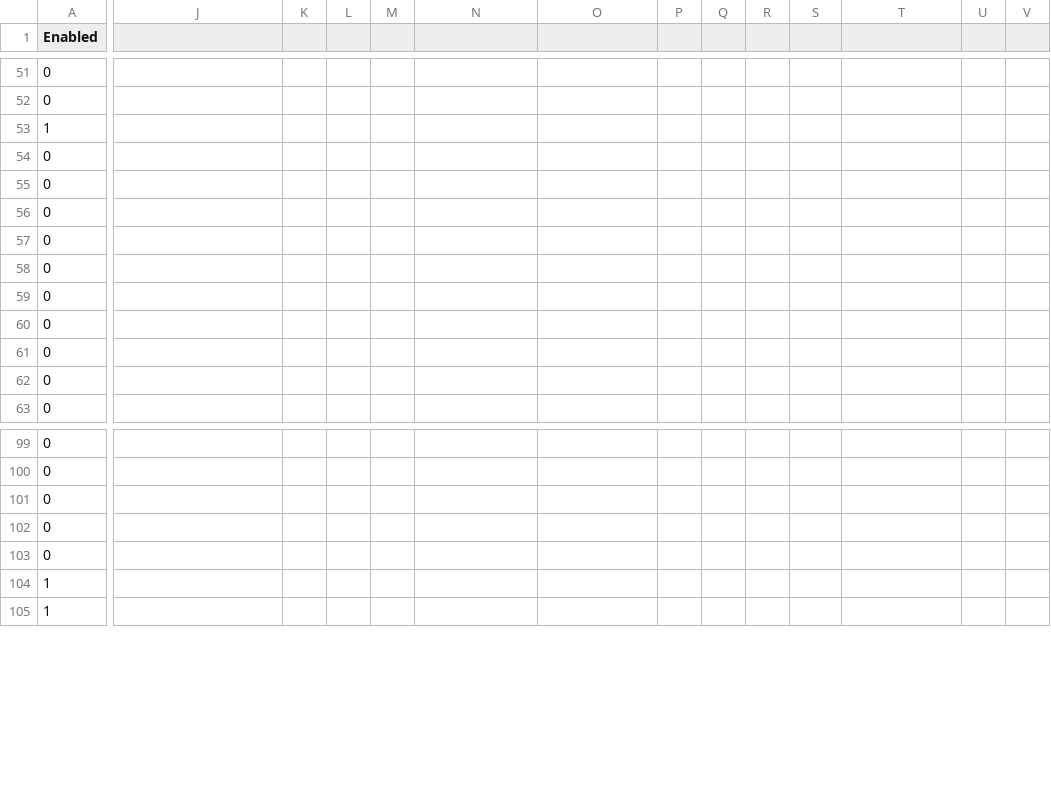
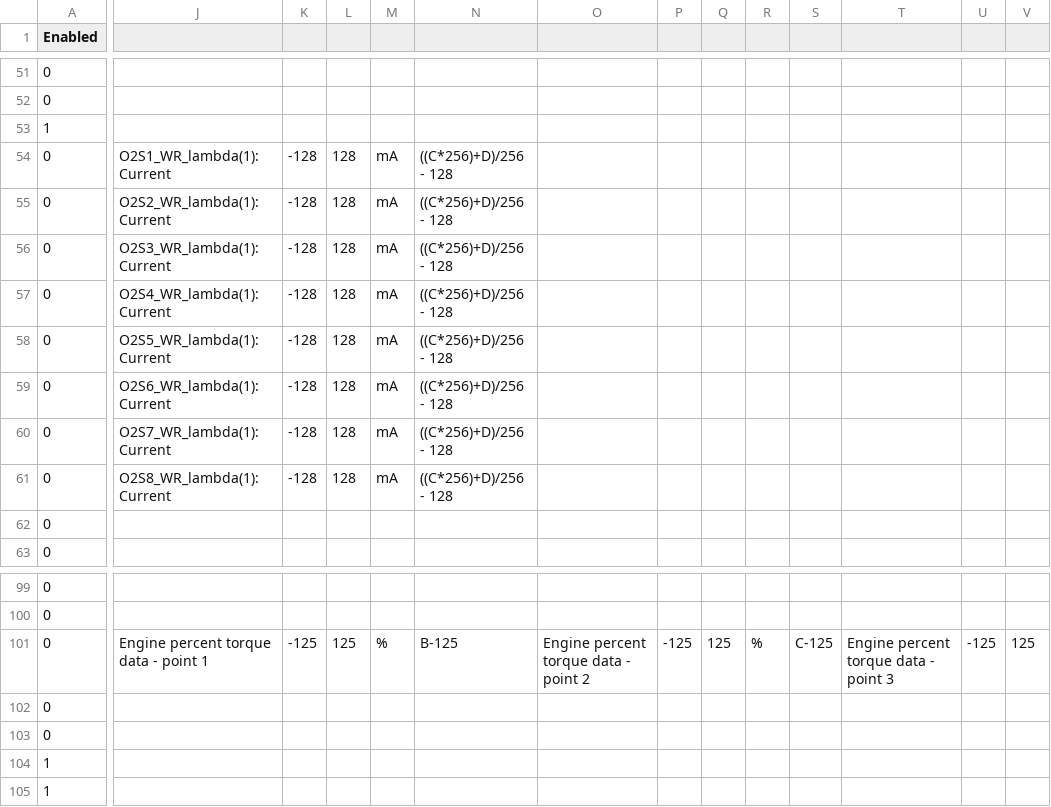
Before and after one commit to Nicknakin/OBDII, a CSV file: OBDIIInterface/obd_enabled_pids.csv, drawn as a sheet; only a part is shown, gaps mark what is left out; the diff covers the shown part only; the diff names each change by its address in the sheet, - before the commit and + after, or states it on an @@ line.

```diff
--- a/OBDIIInterface/obd_enabled_pids.csv
+++ b/OBDIIInterface/obd_enabled_pids.csv
-J54: (empty)
+J54: O2S1_WR_lambda(1): Current
-K54:K61: (empty)
+K54:K61: -128
-L54:L61: (empty)
+L54:L61: 128
-M54:M61: (empty)
+M54:M61: mA
-N54:N61: (empty)
+N54:N61: ((C*256)+D)/256 - 128
-J55: (empty)
+J55: O2S2_WR_lambda(1): Current
-J56: (empty)
+J56: O2S3_WR_lambda(1): Current
-J57: (empty)
+J57: O2S4_WR_lambda(1): Current
-J58: (empty)
+J58: O2S5_WR_lambda(1): Current
-J59: (empty)
+J59: O2S6_WR_lambda(1): Current
-J60: (empty)
+J60: O2S7_WR_lambda(1): Current
-J61: (empty)
+J61: O2S8_WR_lambda(1): Current
-J101: (empty)
+J101: Engine percent torque data - point 1
-K101: (empty)
+K101: -125
-L101: (empty)
+L101: 125
-M101: (empty)
+M101: %
-N101: (empty)
+N101: B-125
-O101: (empty)
+O101: Engine percent torque data - point 2
-P101: (empty)
+P101: -125
-Q101: (empty)
+Q101: 125
-R101: (empty)
+R101: %
-S101: (empty)
+S101: C-125
-T101: (empty)
+T101: Engine percent torque data - point 3
-U101: (empty)
+U101: -125
-V101: (empty)
+V101: 125
```
Also changed, not shown: 107 edited cells elsewhere in this file, 1 other file.
